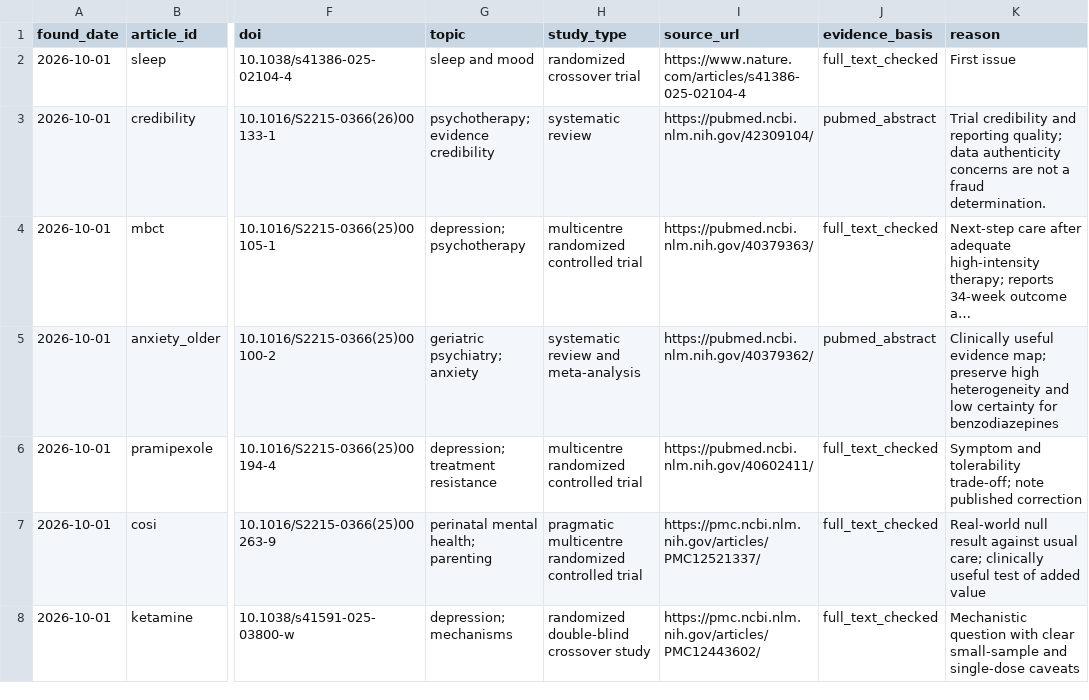
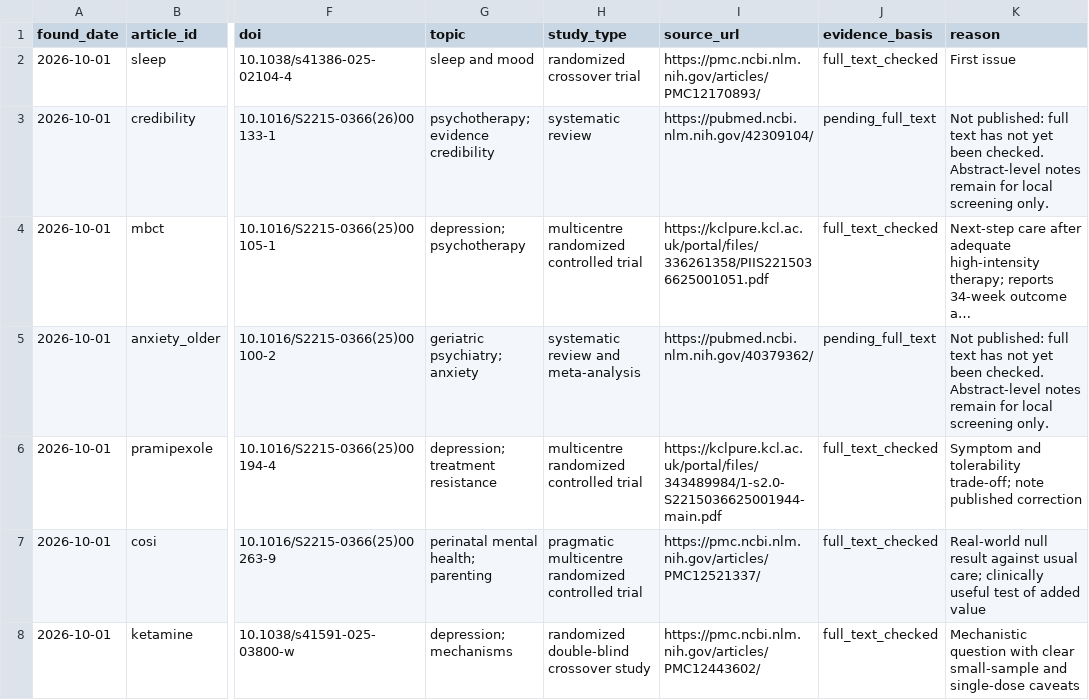
Before and after one commit to yuhangjiang22/sophia-reading-room, a CSV file: content/published/2026-10-issue-01-source-index.csv, drawn as a sheet; only a part is shown, gaps mark what is left out; long unchanged cells end in …; the diff covers the shown part only; the diff names each change by its address in the sheet, - before the commit and + after, or states it on an @@ line.

Commit message:
Require full text for published psychology articles

```diff
--- a/content/published/2026-10-issue-01-source-index.csv
+++ b/content/published/2026-10-issue-01-source-index.csv
-I2 (source_url): https://www.nature.com/articles/s41386-025-02104-4
+I2 (source_url): https://pmc.ncbi.nlm.nih.gov/articles/PMC12170893/
-J3 (evidence_basis): pubmed_abstract
+J3 (evidence_basis): pending_full_text
-K3 (reason): Trial credibility and reporting quality; data authenticity concerns are not a fraud determination.
+K3 (reason): Not published: full text has not yet been checked. Abstract-level notes remain for local screening only.
-I4 (source_url): https://pubmed.ncbi.nlm.nih.gov/40379363/
+I4 (source_url): https://kclpure.kcl.ac.uk/portal/files/336261358/PIIS2215036625001051.pdf
-J5 (evidence_basis): pubmed_abstract
+J5 (evidence_basis): pending_full_text
-K5 (reason): Clinically useful evidence map; preserve high heterogeneity and low certainty for benzodiazepines
+K5 (reason): Not published: full text has not yet been checked. Abstract-level notes remain for local screening only.
-I6 (source_url): https://pubmed.ncbi.nlm.nih.gov/40602411/
+I6 (source_url): https://kclpure.kcl.ac.uk/portal/files/343489984/1-s2.0-S2215036625001944-main.pdf
```
Also changed, not shown: 41 edited cells elsewhere in this file, 11 other files.
